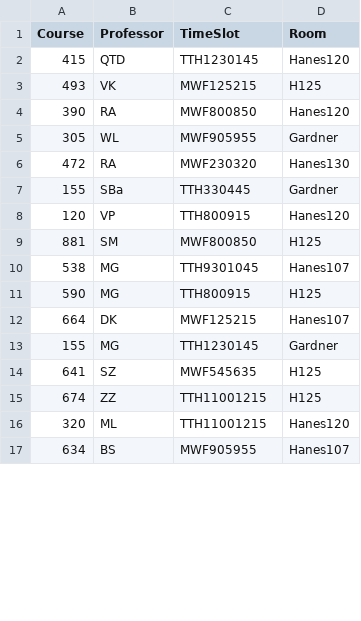
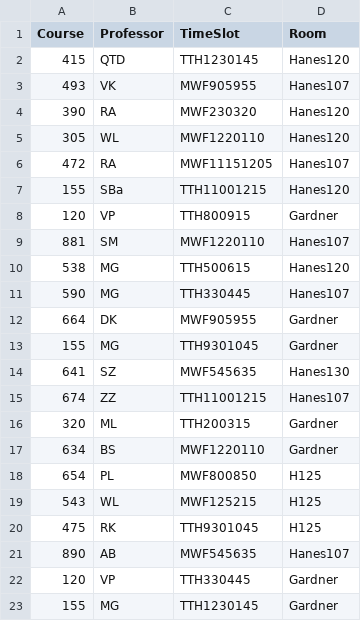
Before and after one commit to Arden-Feldt/STOR-Scheduler, a CSV file: src/main/Schedule/course_schedule.csv, drawn as a sheet; only a part is shown; the diff covers the shown part only.

```diff
--- a/src/main/Schedule/course_schedule.csv
+++ b/src/main/Schedule/course_schedule.csv
@@ -2,16 +2,22 @@ Course,Professor,TimeSlot,Room
 415,QTD,TTH1230145,Hanes120
-493,VK,MWF125215,H125
-390,RA,MWF800850,Hanes120
-305,WL,MWF905955,Gardner
-472,RA,MWF230320,Hanes130
-155,SBa,TTH330445,Gardner
-120,VP,TTH800915,Hanes120
-881,SM,MWF800850,H125
-538,MG,TTH9301045,Hanes107
-590,MG,TTH800915,H125
-664,DK,MWF125215,Hanes107
+493,VK,MWF905955,Hanes107
+390,RA,MWF230320,Hanes120
+305,WL,MWF1220110,Hanes120
+472,RA,MWF11151205,Hanes107
+155,SBa,TTH11001215,Hanes120
+120,VP,TTH800915,Gardner
+881,SM,MWF1220110,Hanes107
+538,MG,TTH500615,Hanes120
+590,MG,TTH330445,Hanes107
+664,DK,MWF905955,Gardner
+155,MG,TTH9301045,Gardner
+641,SZ,MWF545635,Hanes130
+674,ZZ,TTH11001215,Hanes107
+320,ML,TTH200315,Gardner
+634,BS,MWF1220110,Gardner
+654,PL,MWF800850,H125
+543,WL,MWF125215,H125
+475,RK,TTH9301045,H125
+890,AB,MWF545635,Hanes107
+120,VP,TTH330445,Gardner
 155,MG,TTH1230145,Gardner
-641,SZ,MWF545635,H125
-674,ZZ,TTH11001215,H125
-320,ML,TTH11001215,Hanes120
-634,BS,MWF905955,Hanes107
```
Also changed, not shown: 5 removed rows and 22 edited cells elsewhere in this file, src/main/Schedule/legible_schedule.csv, 4 other files.
